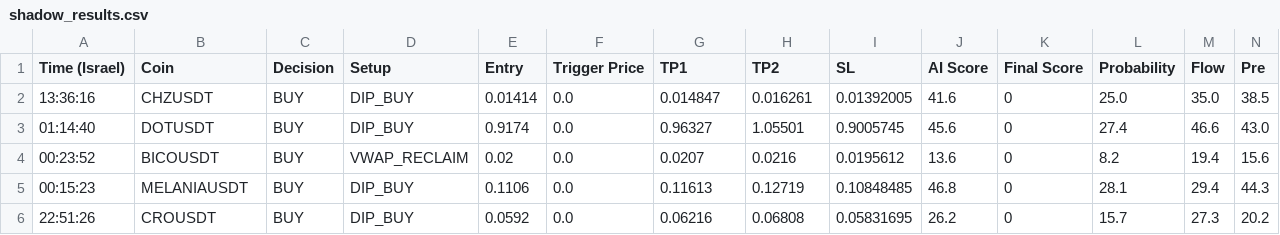
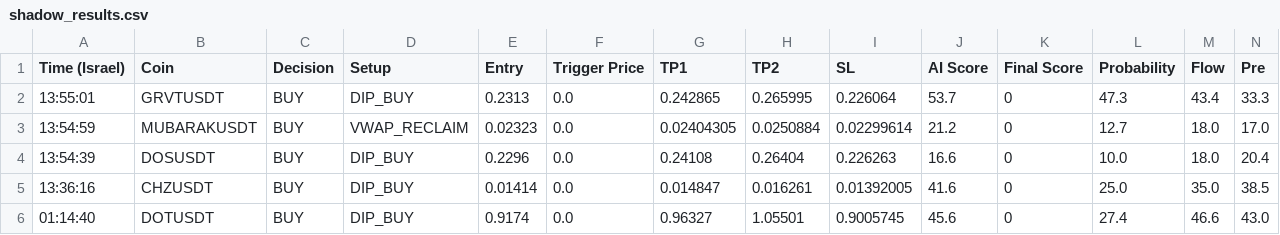
Before and after one commit to rank1984/crypto-bot, a CSV file: shadow_results.csv, drawn as a sheet; only a part is shown; the shorter side is filled out with more unchanged rows; rows hold the shown columns only; the diff names each change by its address in the sheet, - before the commit and + after, or states it on an @@ line.

```diff
--- a/shadow_results.csv
+++ b/shadow_results.csv
+row 2: 13:55:01 | GRVTUSDT | BUY | DIP_BUY | 0.2313 | 0.0 | 0.242865 | 0.265995 | 0.226064 | 53.7 | 0 | 47.3 | 43.4 | 33.3
+row 3: 13:54:59 | MUBARAKUSDT | BUY | VWAP_RECLAIM | 0.02323 | 0.0 | 0.02404305 | 0.0250884 | 0.02299614 | 21.2 | 0 | 12.7 | 18.0 | 17.0
+row 4: 13:54:39 | DOSUSDT | BUY | DIP_BUY | 0.2296 | 0.0 | 0.24108 | 0.26404 | 0.226263 | 16.6 | 0 | 10.0 | 18.0 | 20.4
```
Also changed, not shown: 1 other file.
